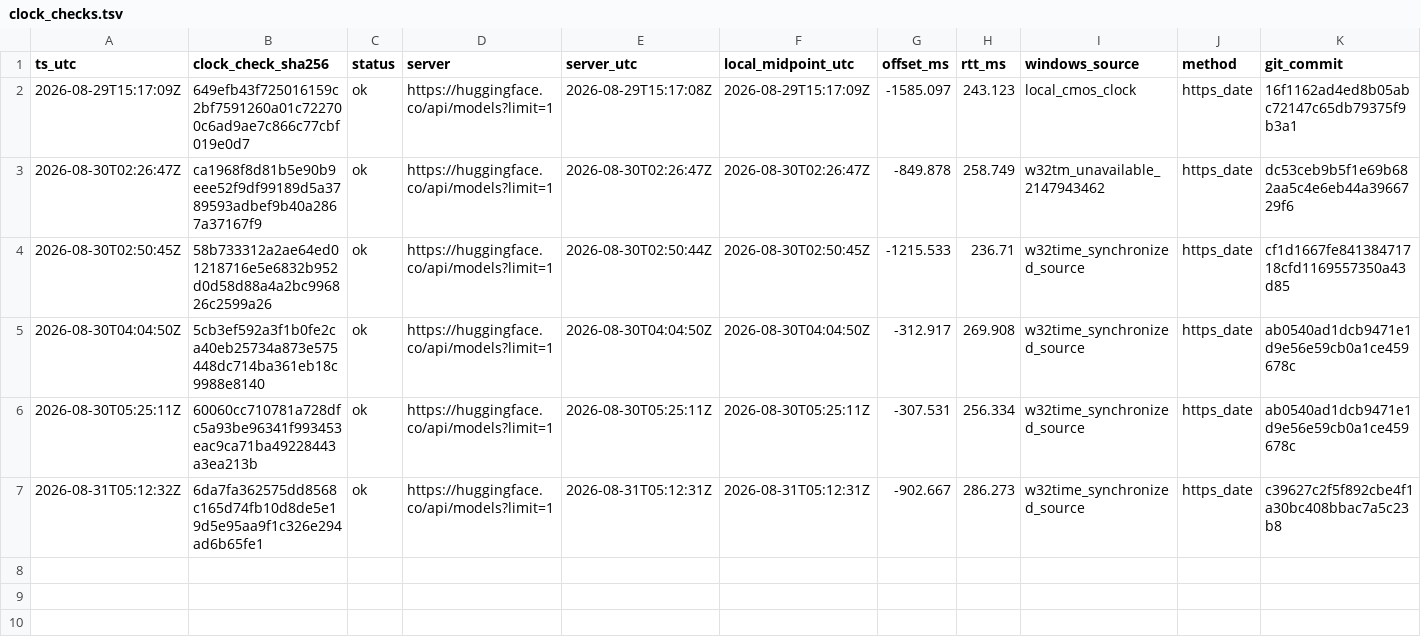
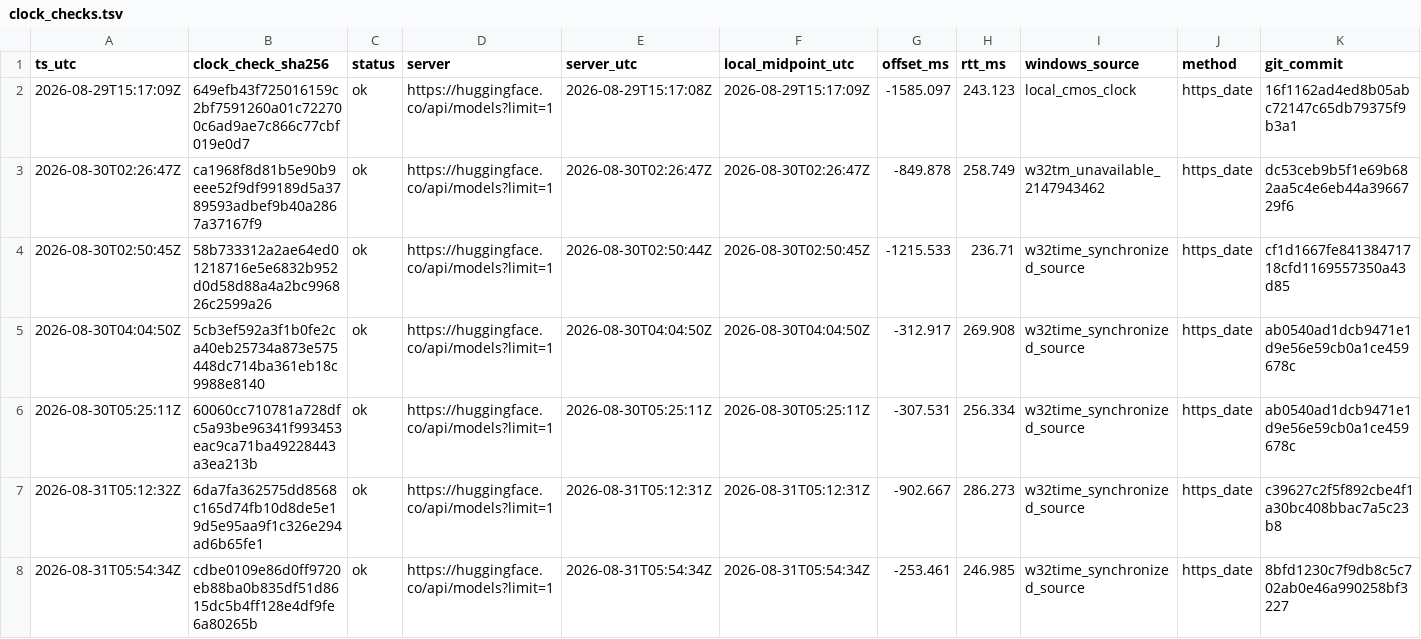
Before and after one commit to jinsan02/kotokenlab, a TSV file: experiments/clock_checks.tsv, drawn as a sheet; only a part is shown; rows hold the shown columns only; the diff names each change by its address in the sheet, - before the commit and + after, or states it on an @@ line.

```diff
--- a/experiments/clock_checks.tsv
+++ b/experiments/clock_checks.tsv
+row 8: 2026-08-31T05:54:34Z | cdbe0109e86d0ff9720eb88ba0b835df51d8615dc5b4ff128e4df9fe6a80265b | ok | https://huggingface.co/api/models?limit=1 | 2026-08-31T05:54:34Z | 2026-08-31T05:54:34Z | -253.461 | 246.985 | w32time_synchronized_source | https_date | 8bfd1230c7f9db8c5c702ab0e46a990258bf3227
```
Also changed, not shown: experiments/LEDGER.tsv, experiments/lm_metrics.tsv, 5 other files.
